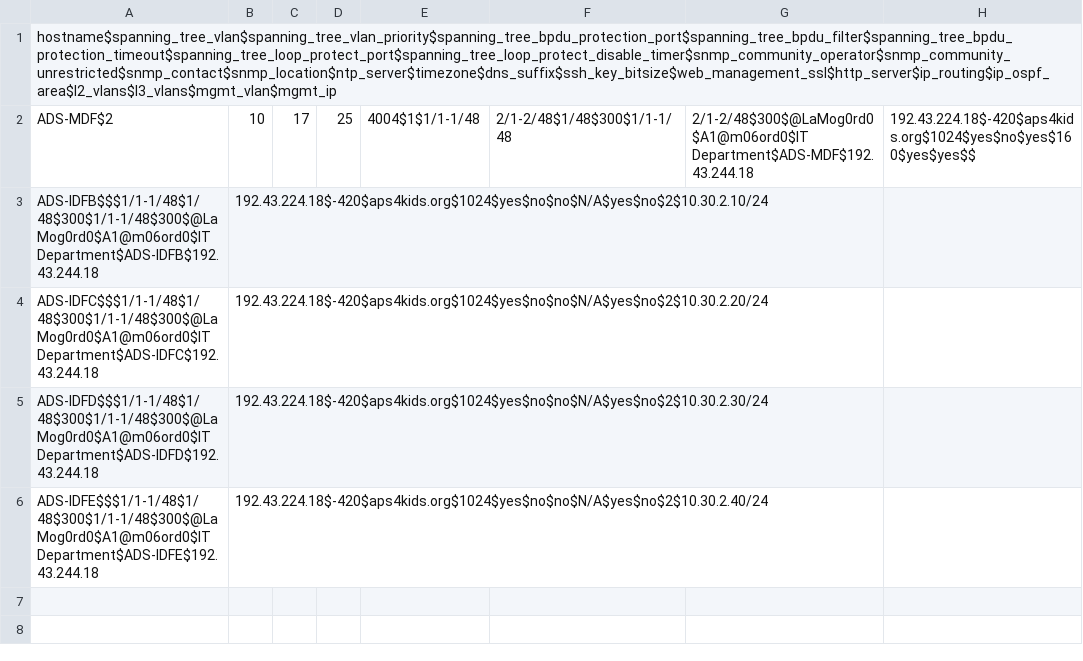
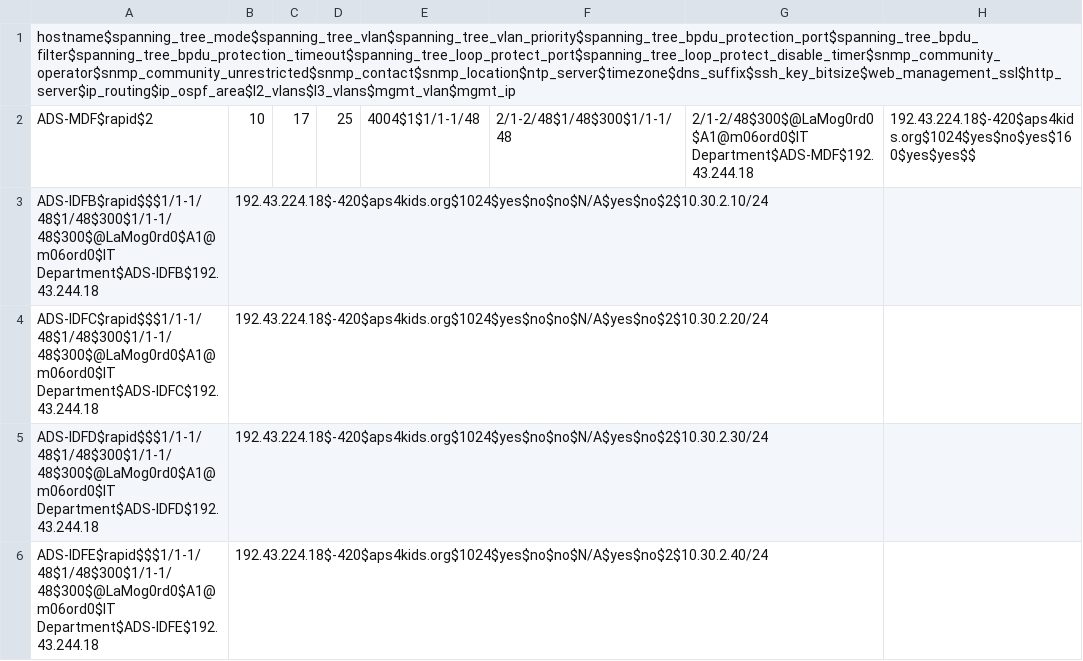
Before and after one commit to autotraversa/Alamogordo_Jinja, a CSV file: Alamogordo.csv, drawn as a sheet.

Commit message:
Update Alamogordo.csv

```diff
--- a/Alamogordo.csv
+++ b/Alamogordo.csv
@@ -1,6 +1,6 @@
-hostname$spanning_tree_vlan$spanning_tree_vlan_priority$spanning_tree_bpdu_protection_port$spanning_tree_bpdu_filter$spanning_tree_bpdu_protection_timeout$spanning_tree_loop_protect_port$spanning_tree_loop_protect_disable_timer$snmp_community_operator$snmp_community_unrestricted$snmp_contact$snmp_location$ntp_server$timezone$dns_suffix$ssh_key_bitsize$web_management_ssl$http_server$ip_routing$ip_ospf_area$l2_vlans$l3_vlans$mgmt_vlan$mgmt_ip
-ADS-MDF$2,10,17,25,4004$1$1/1-1/48,2/1-2/48$1/48$300$1/1-1/48,2/1-2/48$300$@LaMog0rd0$A1@m06ord0$IT Department$ADS-MDF$192.43.244.18,192.43.224.18$-420$aps4kids.org$1024$yes$no$yes$160$yes$yes$$
-ADS-IDFB$$$1/1-1/48$1/48$300$1/1-1/48$300$@LaMog0rd0$A1@m06ord0$IT Department$ADS-IDFB$192.43.244.18,192.43.224.18$-420$aps4kids.org$1024$yes$no$no$N/A$yes$no$2$10.30.2.10/24
-ADS-IDFC$$$1/1-1/48$1/48$300$1/1-1/48$300$@LaMog0rd0$A1@m06ord0$IT Department$ADS-IDFC$192.43.244.18,192.43.224.18$-420$aps4kids.org$1024$yes$no$no$N/A$yes$no$2$10.30.2.20/24
-ADS-IDFD$$$1/1-1/48$1/48$300$1/1-1/48$300$@LaMog0rd0$A1@m06ord0$IT Department$ADS-IDFD$192.43.244.18,192.43.224.18$-420$aps4kids.org$1024$yes$no$no$N/A$yes$no$2$10.30.2.30/24
-ADS-IDFE$$$1/1-1/48$1/48$300$1/1-1/48$300$@LaMog0rd0$A1@m06ord0$IT Department$ADS-IDFE$192.43.244.18,192.43.224.18$-420$aps4kids.org$1024$yes$no$no$N/A$yes$no$2$10.30.2.40/24
+hostname$spanning_tree_mode$spanning_tree_vlan$spanning_tree_vlan_priority$spanning_tree_bpdu_protection_port$spanning_tree_bpdu_filter$spanning_tree_bpdu_protection_timeout$spanning_tree_loop_protect_port$spanning_tree_loop_protect_disable_timer$snmp_community_operator$snmp_community_unrestricted$snmp_contact$snmp_location$ntp_server$timezone$dns_suffix$ssh_key_bitsize$web_management_ssl$http_server$ip_routing$ip_ospf_area$l2_vlans$l3_vlans$mgmt_vlan$mgmt_ip
+ADS-MDF$rapid$2,10,17,25,4004$1$1/1-1/48,2/1-2/48$1/48$300$1/1-1/48,2/1-2/48$300$@LaMog0rd0$A1@m06ord0$IT Department$ADS-MDF$192.43.244.18,192.43.224.18$-420$aps4kids.org$1024$yes$no$yes$160$yes$yes$$
+ADS-IDFB$rapid$$$1/1-1/48$1/48$300$1/1-1/48$300$@LaMog0rd0$A1@m06ord0$IT Department$ADS-IDFB$192.43.244.18,192.43.224.18$-420$aps4kids.org$1024$yes$no$no$N/A$yes$no$2$10.30.2.10/24
+ADS-IDFC$rapid$$$1/1-1/48$1/48$300$1/1-1/48$300$@LaMog0rd0$A1@m06ord0$IT Department$ADS-IDFC$192.43.244.18,192.43.224.18$-420$aps4kids.org$1024$yes$no$no$N/A$yes$no$2$10.30.2.20/24
+ADS-IDFD$rapid$$$1/1-1/48$1/48$300$1/1-1/48$300$@LaMog0rd0$A1@m06ord0$IT Department$ADS-IDFD$192.43.244.18,192.43.224.18$-420$aps4kids.org$1024$yes$no$no$N/A$yes$no$2$10.30.2.30/24
+ADS-IDFE$rapid$$$1/1-1/48$1/48$300$1/1-1/48$300$@LaMog0rd0$A1@m06ord0$IT Department$ADS-IDFE$192.43.244.18,192.43.224.18$-420$aps4kids.org$1024$yes$no$no$N/A$yes$no$2$10.30.2.40/24
```
